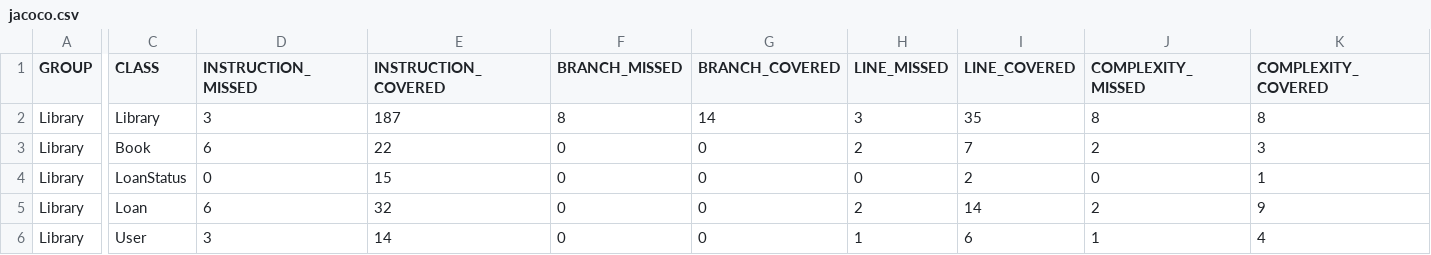
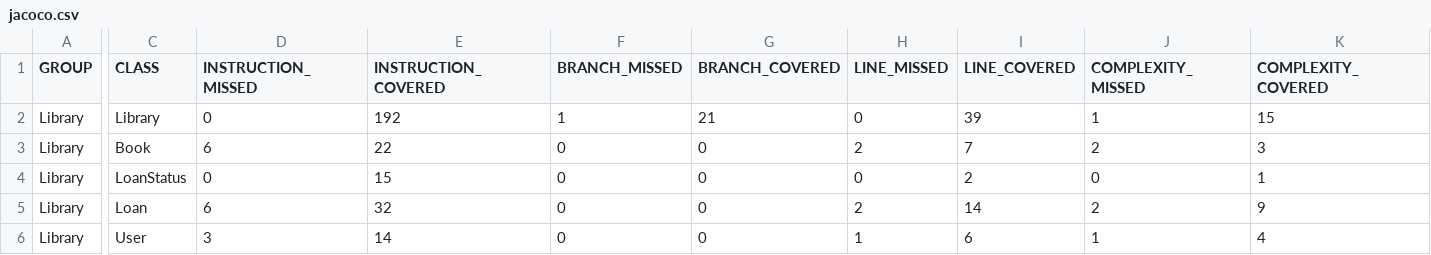
Before and after one commit to Lanapequin/Laboratorio_03, a CSV file: Library/target/site/jacoco/jacoco.csv, drawn as a sheet; only a part is shown, gaps mark what is left out; the diff names each change by its address in the sheet, - before the commit and + after, or states it on an @@ line.

```diff
--- a/Library/target/site/jacoco/jacoco.csv
+++ b/Library/target/site/jacoco/jacoco.csv
-D2 (INSTRUCTION_MISSED): 3
+D2 (INSTRUCTION_MISSED): 0
-E2 (INSTRUCTION_COVERED): 187
+E2 (INSTRUCTION_COVERED): 192
-F2 (BRANCH_MISSED): 8
+F2 (BRANCH_MISSED): 1
-G2 (BRANCH_COVERED): 14
+G2 (BRANCH_COVERED): 21
-H2 (LINE_MISSED): 3
+H2 (LINE_MISSED): 0
-I2 (LINE_COVERED): 35
+I2 (LINE_COVERED): 39
-J2 (COMPLEXITY_MISSED): 8
+J2 (COMPLEXITY_MISSED): 1
-K2 (COMPLEXITY_COVERED): 8
+K2 (COMPLEXITY_COVERED): 15
```
Also changed, not shown: 17 other files.
